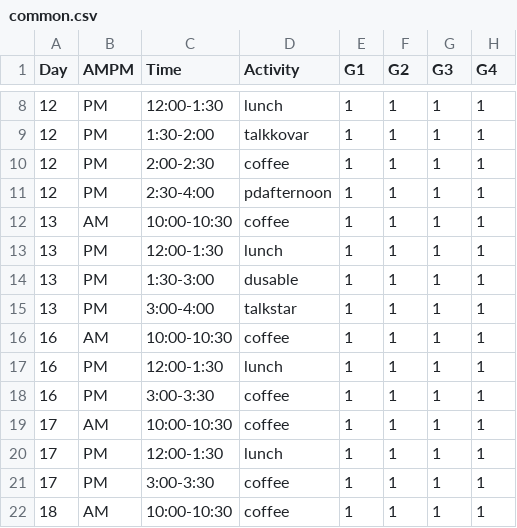
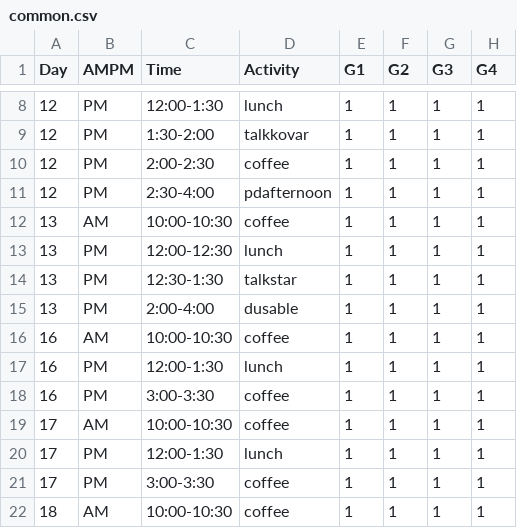
Before and after one commit to jnovembre/BSD-QBio, a CSV file: schedule/code_generate_schedule/tables/common.csv, drawn as a sheet; only a part is shown, gaps mark what is left out; the diff names each change by its address in the sheet, - before the commit and + after, or states it on an @@ line.

Commit message:
Update common.csv
rescheduling 9/13 events

```diff
--- a/schedule/code_generate_schedule/tables/common.csv
+++ b/schedule/code_generate_schedule/tables/common.csv
-C13 (Time): 12:00-1:30
+C13 (Time): 12:00-12:30
-C14 (Time): 1:30-3:00
+C14 (Time): 12:30-1:30
-D14 (Activity): dusable
+D14 (Activity): talkstar
-C15 (Time): 3:00-4:00
+C15 (Time): 2:00-4:00
-D15 (Activity): talkstar
+D15 (Activity): dusable
```
